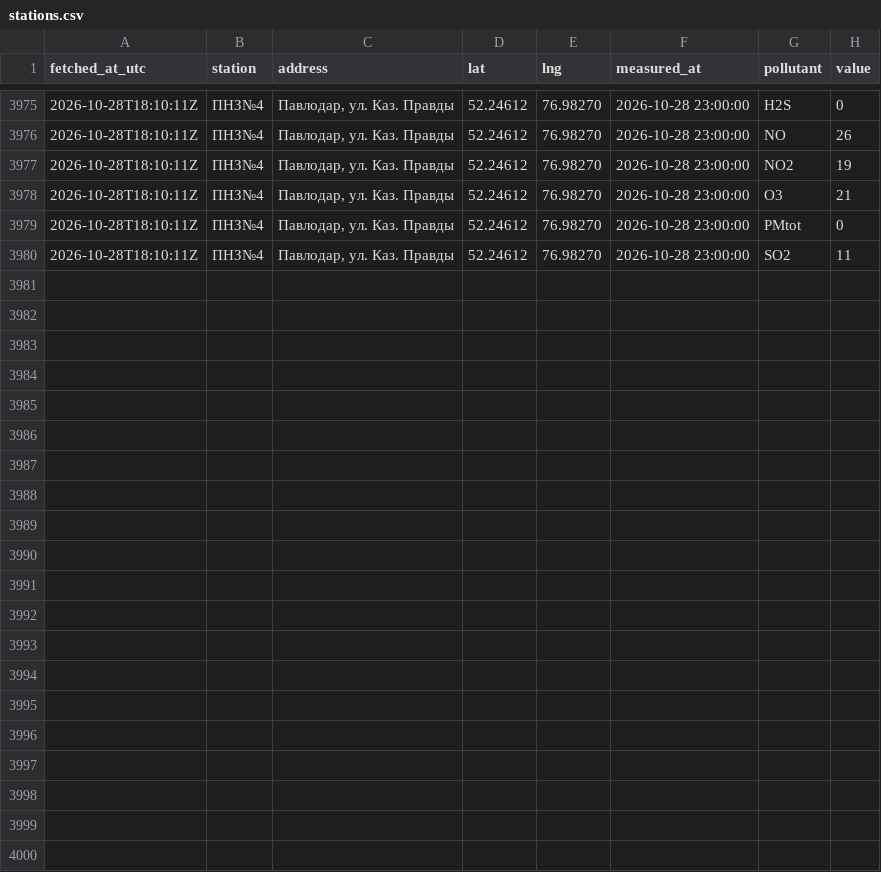
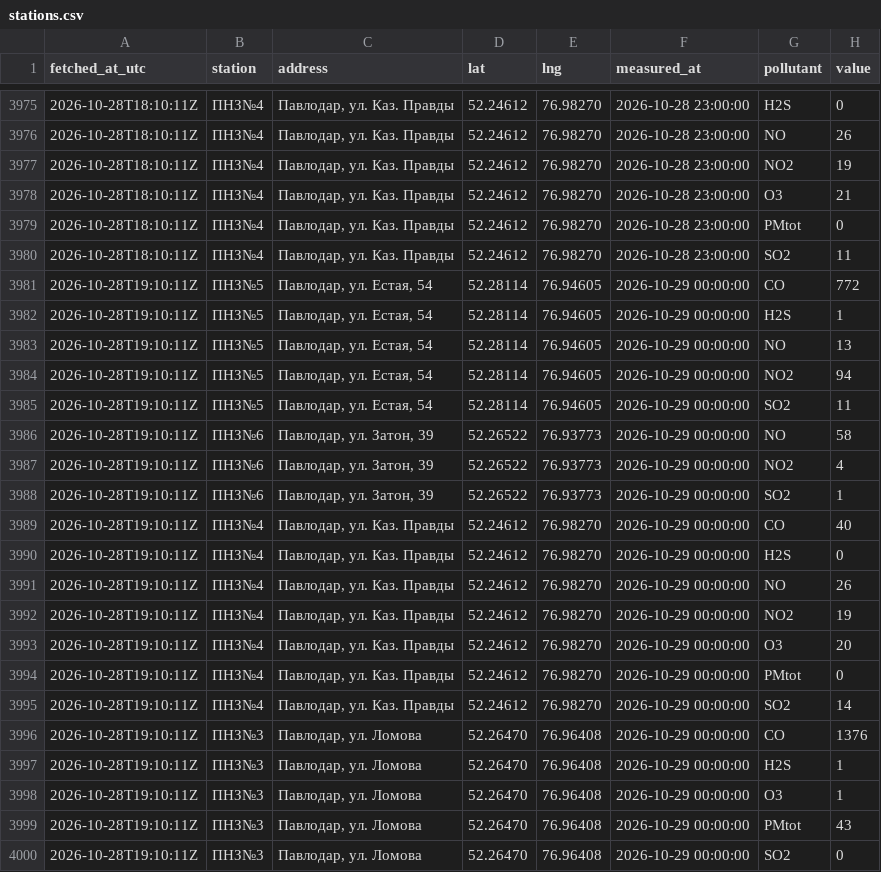
Before and after one commit to SanDav2011/atyrau-air, a CSV file: data/pavlodar/stations.csv, drawn as a sheet; only a part is shown, gaps mark what is left out.

```diff
--- a/data/pavlodar/stations.csv
+++ b/data/pavlodar/stations.csv
@@ -3980 +3980,21 @@
 2026-10-28T18:10:11Z,ПНЗ№4,"Павлодар, ул. Каз. Правды",52.24612,76.98270,2026-10-28 23:00:00,SO2,11
+2026-10-28T19:10:11Z,ПНЗ№5,"Павлодар, ул. Естая, 54",52.28114,76.94605,2026-10-29 00:00:00,CO,772
+2026-10-28T19:10:11Z,ПНЗ№5,"Павлодар, ул. Естая, 54",52.28114,76.94605,2026-10-29 00:00:00,H2S,1
+2026-10-28T19:10:11Z,ПНЗ№5,"Павлодар, ул. Естая, 54",52.28114,76.94605,2026-10-29 00:00:00,NO,13
+2026-10-28T19:10:11Z,ПНЗ№5,"Павлодар, ул. Естая, 54",52.28114,76.94605,2026-10-29 00:00:00,NO2,94
+2026-10-28T19:10:11Z,ПНЗ№5,"Павлодар, ул. Естая, 54",52.28114,76.94605,2026-10-29 00:00:00,SO2,11
+2026-10-28T19:10:11Z,ПНЗ№6,"Павлодар, ул. Затон, 39",52.26522,76.93773,2026-10-29 00:00:00,NO,58
+2026-10-28T19:10:11Z,ПНЗ№6,"Павлодар, ул. Затон, 39",52.26522,76.93773,2026-10-29 00:00:00,NO2,4
+2026-10-28T19:10:11Z,ПНЗ№6,"Павлодар, ул. Затон, 39",52.26522,76.93773,2026-10-29 00:00:00,SO2,1
+2026-10-28T19:10:11Z,ПНЗ№4,"Павлодар, ул. Каз. Правды",52.24612,76.98270,2026-10-29 00:00:00,CO,40
+2026-10-28T19:10:11Z,ПНЗ№4,"Павлодар, ул. Каз. Правды",52.24612,76.98270,2026-10-29 00:00:00,H2S,0
+2026-10-28T19:10:11Z,ПНЗ№4,"Павлодар, ул. Каз. Правды",52.24612,76.98270,2026-10-29 00:00:00,NO,26
+2026-10-28T19:10:11Z,ПНЗ№4,"Павлодар, ул. Каз. Правды",52.24612,76.98270,2026-10-29 00:00:00,NO2,19
+2026-10-28T19:10:11Z,ПНЗ№4,"Павлодар, ул. Каз. Правды",52.24612,76.98270,2026-10-29 00:00:00,O3,20
+2026-10-28T19:10:11Z,ПНЗ№4,"Павлодар, ул. Каз. Правды",52.24612,76.98270,2026-10-29 00:00:00,PMtot,0
+2026-10-28T19:10:11Z,ПНЗ№4,"Павлодар, ул. Каз. Правды",52.24612,76.98270,2026-10-29 00:00:00,SO2,14
+2026-10-28T19:10:11Z,ПНЗ№3,"Павлодар, ул. Ломова",52.26470,76.96408,2026-10-29 00:00:00,CO,1376
+2026-10-28T19:10:11Z,ПНЗ№3,"Павлодар, ул. Ломова",52.26470,76.96408,2026-10-29 00:00:00,H2S,1
+2026-10-28T19:10:11Z,ПНЗ№3,"Павлодар, ул. Ломова",52.26470,76.96408,2026-10-29 00:00:00,O3,1
+2026-10-28T19:10:11Z,ПНЗ№3,"Павлодар, ул. Ломова",52.26470,76.96408,2026-10-29 00:00:00,PMtot,43
+2026-10-28T19:10:11Z,ПНЗ№3,"Павлодар, ул. Ломова",52.26470,76.96408,2026-10-29 00:00:00,SO2,0
```
Also changed, not shown: data/almaty/kgm.csv, data/astana/kgm.csv, 57 other files.
